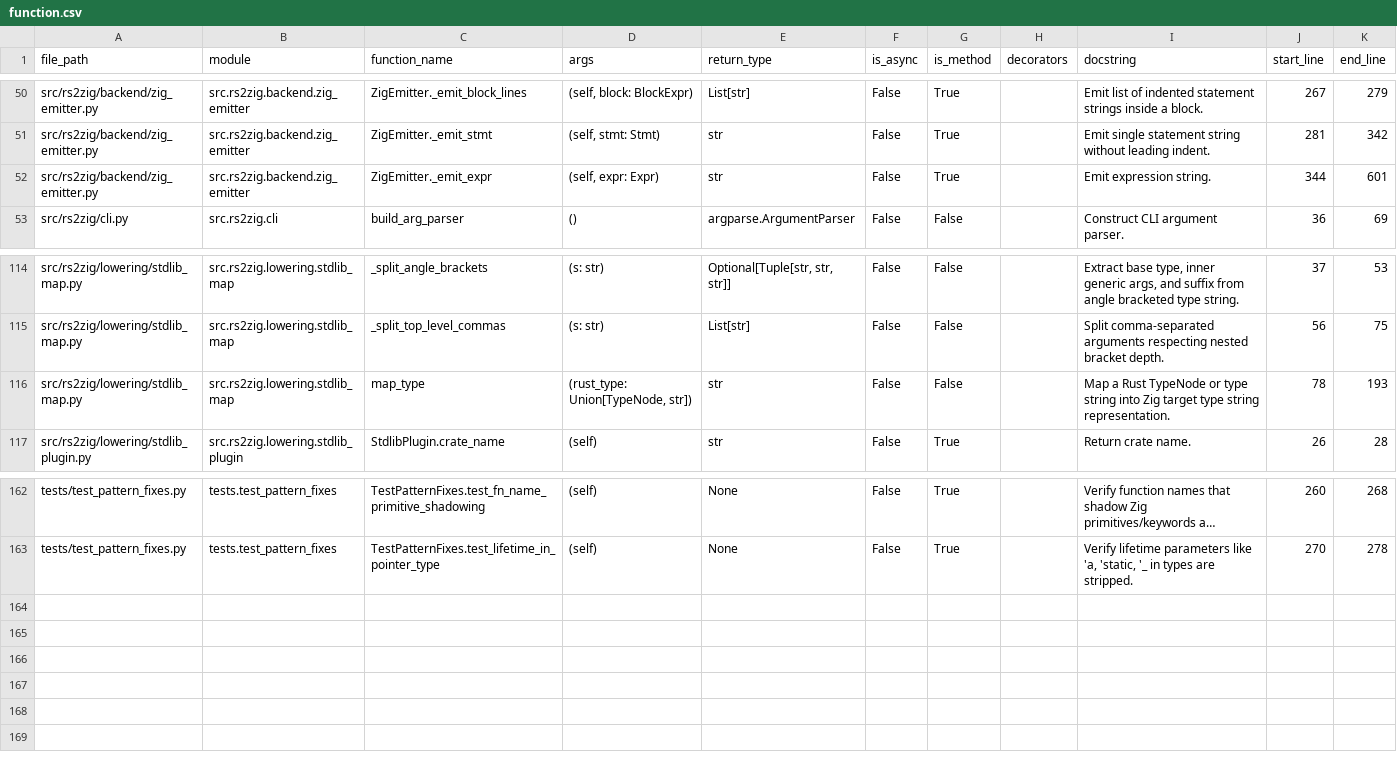
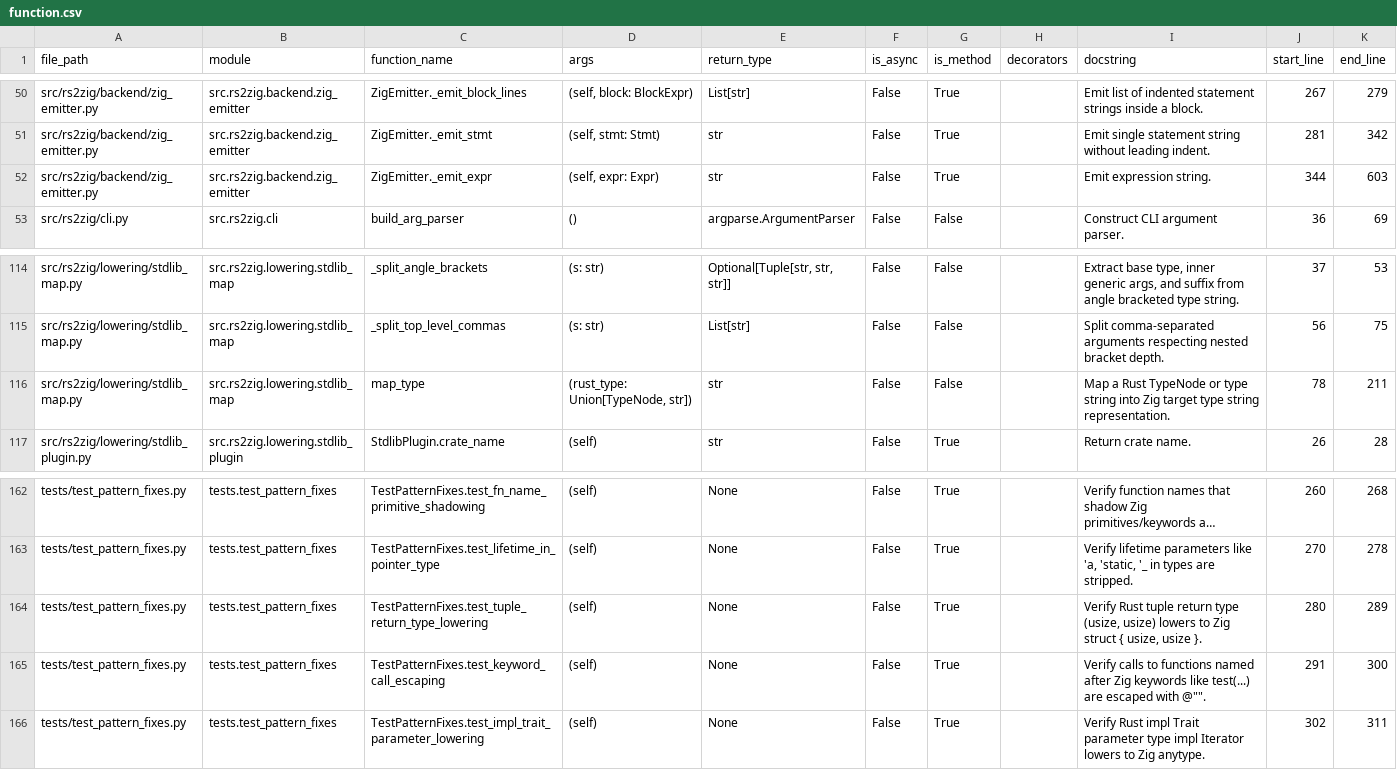
Before and after one commit to DaikyXendo/rs2zig, a CSV file: data/rs2zig/function.csv, drawn as a sheet; only a part is shown, gaps mark what is left out; long unchanged cells end in …; the diff names each change by its address in the sheet, - before the commit and + after, or states it on an @@ line.

```diff
--- a/data/rs2zig/function.csv
+++ b/data/rs2zig/function.csv
-K52 (end_line): 601
+K52 (end_line): 603
-K116 (end_line): 193
+K116 (end_line): 211
+row 164: tests/test_pattern_fixes.py | tests.test_pattern_fixes | TestPatternFixes.test_tuple_return_type_lowering | (self) | None | False | True |  | Verify Rust tuple return type (usize, usize) lowers to Zig struct { usize, usize }. | 280 | 289
+row 165: tests/test_pattern_fixes.py | tests.test_pattern_fixes | TestPatternFixes.test_keyword_call_escaping | (self) | None | False | True |  | Verify calls to functions named after Zig keywords like test(...) are escaped with @"". | 291 | 300
+row 166: tests/test_pattern_fixes.py | tests.test_pattern_fixes | TestPatternFixes.test_impl_trait_parameter_lowering | (self) | None | False | True |  | Verify Rust impl Trait parameter type impl Iterator lowers to Zig anytype. | 302 | 311
```
Also changed, not shown: data/rs2zig/class.csv, data/rs2zig/file.csv, 3 other files.
